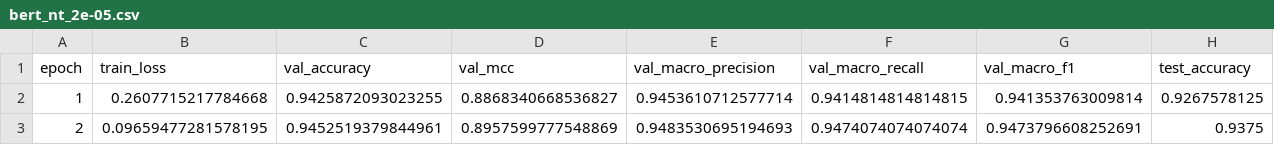
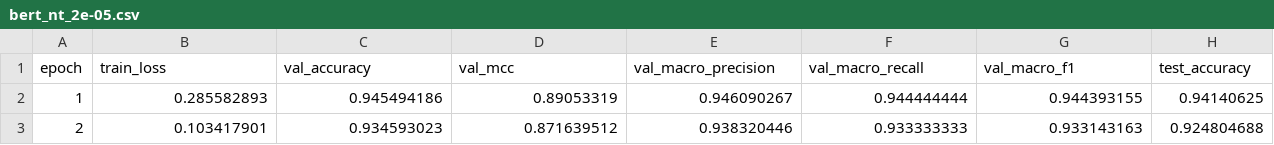
Before and after one commit to erlanggadewa/Sentiment-Analysis-Review-Steam, a CSV file: result/bert_nt_2e-05.csv, drawn as a sheet; only a part is shown; the diff covers the shown part only; the diff names each change by its address in the sheet, - before the commit and + after, or states it on an @@ line.

Commit message:
update training results in bert_nt_2e-05.csv

```diff
--- a/result/bert_nt_2e-05.csv
+++ b/result/bert_nt_2e-05.csv
-B2 (train_loss): 0.2607715217784668
+B2 (train_loss): 0.285582893
-C2 (val_accuracy): 0.9425872093023255
+C2 (val_accuracy): 0.945494186
-D2 (val_mcc): 0.8868340668536827
+D2 (val_mcc): 0.89053319
-E2 (val_macro_precision): 0.9453610712577714
+E2 (val_macro_precision): 0.946090267
-F2 (val_macro_recall): 0.9414814814814815
+F2 (val_macro_recall): 0.944444444
-G2 (val_macro_f1): 0.941353763009814
+G2 (val_macro_f1): 0.944393155
-H2 (test_accuracy): 0.9267578125
+H2 (test_accuracy): 0.94140625
-B3 (train_loss): 0.09659477281578195
+B3 (train_loss): 0.103417901
-C3 (val_accuracy): 0.9452519379844961
+C3 (val_accuracy): 0.934593023
-D3 (val_mcc): 0.8957599777548869
+D3 (val_mcc): 0.871639512
-E3 (val_macro_precision): 0.9483530695194693
+E3 (val_macro_precision): 0.938320446
-F3 (val_macro_recall): 0.9474074074074074
+F3 (val_macro_recall): 0.933333333
-G3 (val_macro_f1): 0.9473796608252691
+G3 (val_macro_f1): 0.933143163
-H3 (test_accuracy): 0.9375
+H3 (test_accuracy): 0.924804688
```
Also changed, not shown: 41 edited cells elsewhere in this file, 3 other files.
